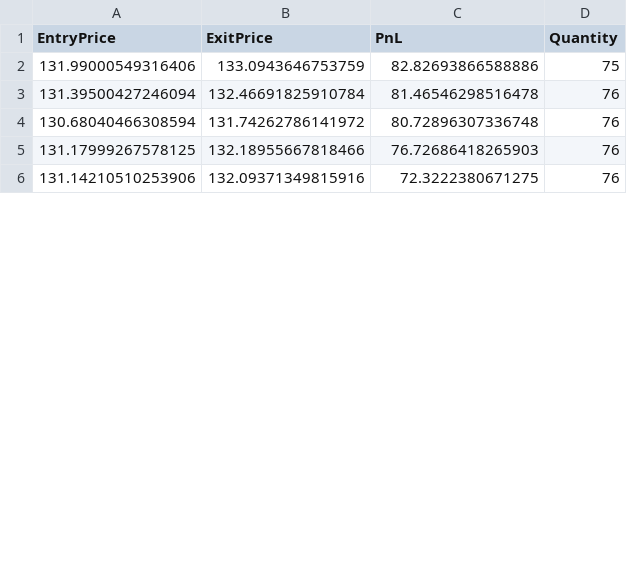
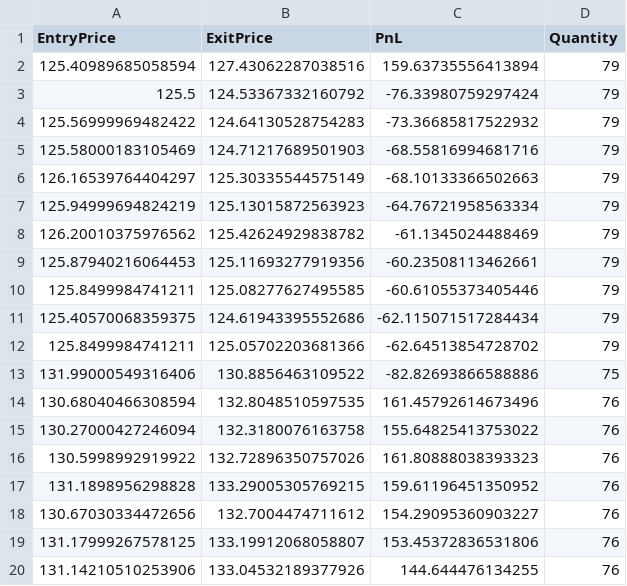
Before and after one commit to vaibhavsinha01/Final_Strategy, a CSV file: file.csv, drawn as a sheet; only a part is shown; the diff covers the shown part only.

```diff
--- a/file.csv
+++ b/file.csv
@@ -1,6 +1,20 @@
 EntryPrice,ExitPrice,PnL,Quantity
-131.99000549316406,133.0943646753759,82.82693866588886,75
-131.39500427246094,132.46691825910784,81.46546298516478,76
-130.68040466308594,131.74262786141972,80.72896307336748,76
-131.17999267578125,132.18955667818466,76.72686418265903,76
-131.14210510253906,132.09371349815916,72.3222380671275,76
+125.40989685058594,127.43062287038516,159.63735556413894,79
+125.5,124.53367332160792,-76.33980759297424,79
+125.56999969482422,124.64130528754283,-73.36685817522932,79
+125.58000183105469,124.71217689501903,-68.55816994681716,79
+126.16539764404297,125.30335544575149,-68.10133366502663,79
+125.94999694824219,125.13015872563923,-64.76721958563334,79
+126.20010375976562,125.42624929838782,-61.1345024488469,79
+125.87940216064453,125.11693277919356,-60.23508113462661,79
+125.8499984741211,125.08277627495585,-60.61055373405446,79
+125.40570068359375,124.61943395552686,-62.115071517284434,79
+125.8499984741211,125.05702203681366,-62.64513854728702,79
+131.99000549316406,130.8856463109522,-82.82693866588886,75
+130.68040466308594,132.8048510597535,161.45792614673496,76
+130.27000427246094,132.3180076163758,155.64825413753022,76
+130.5998992919922,132.72896350757026,161.80888038393323,76
+131.1898956298828,133.29005305769215,159.61196451350952,76
+130.67030334472656,132.7004474711612,154.29095360903227,76
+131.17999267578125,133.19912068058807,153.45372836531806,76
+131.14210510253906,133.04532189377926,144.644476134255,76
```
Also changed, not shown: 7 added rows, 12 removed rows and 18 edited cells elsewhere in this file, 18 other files.
